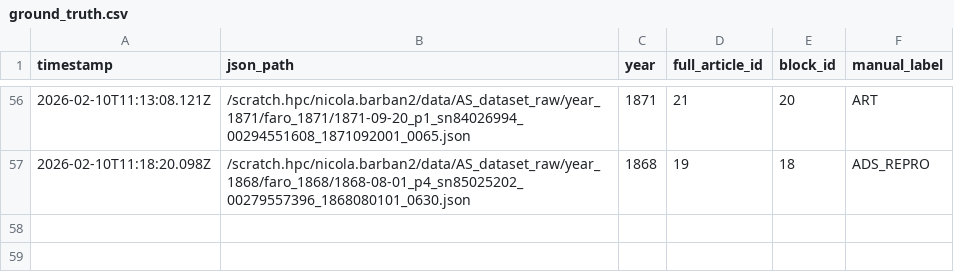
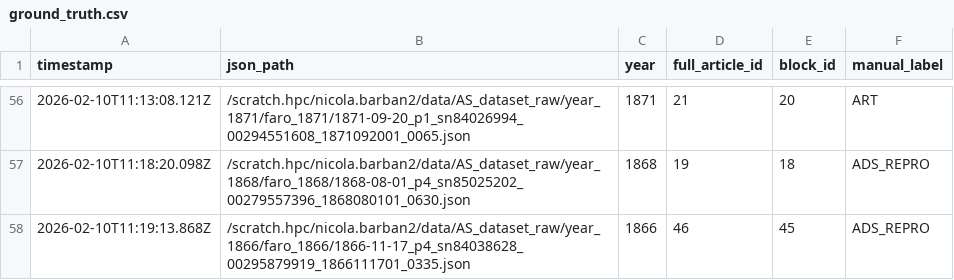
Before and after one commit to nicolabarban/fertility_ads, a CSV file: data/ground_truth.csv, drawn as a sheet; only a part is shown, gaps mark what is left out; the diff names each change by its address in the sheet, - before the commit and + after, or states it on an @@ line.

Commit message:
Append ground truth label

```diff
--- a/data/ground_truth.csv
+++ b/data/ground_truth.csv
+row 58: 2026-02-10T11:19:13.868Z | /scratch.hpc/nicola.barban2/data/AS_dataset_raw/year_1866/faro_1866/1866-11-17_p4_sn84038628_00295879919_1866111701_0335.json | 1866 | 46 | 45 | ADS_REPRO
```
